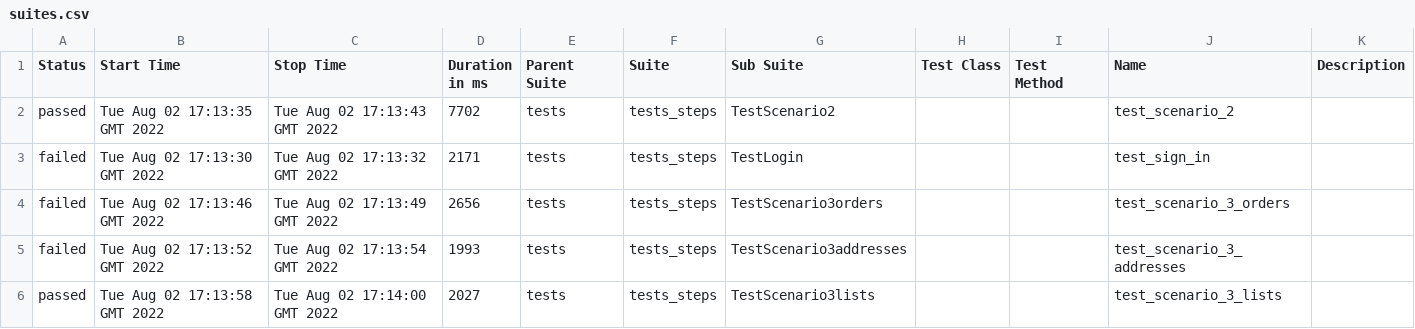
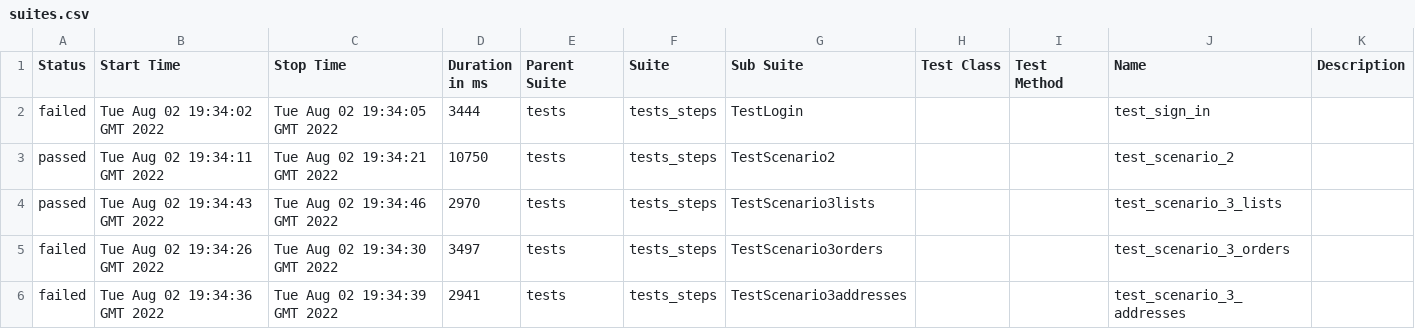
Before and after one commit to Spirlhark/autotetsamazon, a CSV file: 3/data/suites.csv, drawn as a sheet.

```diff
--- a/3/data/suites.csv
+++ b/3/data/suites.csv
@@ -1,6 +1,6 @@
 "Status","Start Time","Stop Time","Duration in ms","Parent Suite","Suite","Sub Suite","Test Class","Test Method","Name","Description"
-"passed","Tue Aug 02 17:13:35 GMT 2022","Tue Aug 02 17:13:43 GMT 2022","7702","tests","tests_steps","TestScenario2","","","test_scenario_2",""
-"failed","Tue Aug 02 17:13:30 GMT 2022","Tue Aug 02 17:13:32 GMT 2022","2171","tests","tests_steps","TestLogin","","","test_sign_in",""
-"failed","Tue Aug 02 17:13:46 GMT 2022","Tue Aug 02 17:13:49 GMT 2022","2656","tests","tests_steps","TestScenario3orders","","","test_scenario_3_orders",""
-"failed","Tue Aug 02 17:13:52 GMT 2022","Tue Aug 02 17:13:54 GMT 2022","1993","tests","tests_steps","TestScenario3addresses","","","test_scenario_3_addresses",""
-"passed","Tue Aug 02 17:13:58 GMT 2022","Tue Aug 02 17:14:00 GMT 2022","2027","tests","tests_steps","TestScenario3lists","","","test_scenario_3_lists",""
+"failed","Tue Aug 02 19:34:02 GMT 2022","Tue Aug 02 19:34:05 GMT 2022","3444","tests","tests_steps","TestLogin","","","test_sign_in",""
+"passed","Tue Aug 02 19:34:11 GMT 2022","Tue Aug 02 19:34:21 GMT 2022","10750","tests","tests_steps","TestScenario2","","","test_scenario_2",""
+"passed","Tue Aug 02 19:34:43 GMT 2022","Tue Aug 02 19:34:46 GMT 2022","2970","tests","tests_steps","TestScenario3lists","","","test_scenario_3_lists",""
+"failed","Tue Aug 02 19:34:26 GMT 2022","Tue Aug 02 19:34:30 GMT 2022","3497","tests","tests_steps","TestScenario3orders","","","test_scenario_3_orders",""
+"failed","Tue Aug 02 19:34:36 GMT 2022","Tue Aug 02 19:34:39 GMT 2022","2941","tests","tests_steps","TestScenario3addresses","","","test_scenario_3_addresses",""
```
Also changed, not shown: 38 other files.
